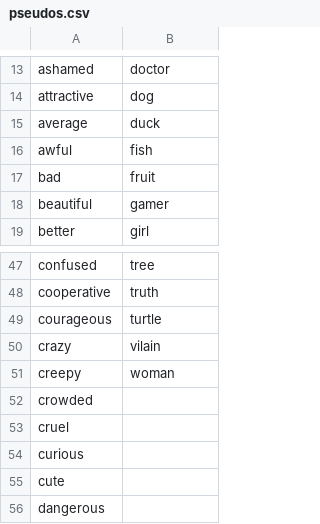
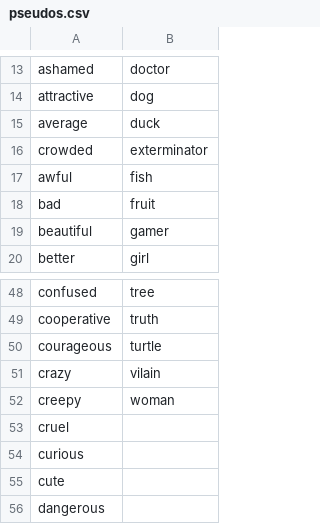
Before and after one commit to Questiero/FinstereFlure, a CSV file: FinstereFlure/pseudos.csv, drawn as a sheet; only a part is shown, gaps mark what is left out.

```diff
--- a/FinstereFlure/pseudos.csv
+++ b/FinstereFlure/pseudos.csv
@@ -15,2 +15,3 @@ attractive;dog
 average;duck
+crowded;exterminator
 awful;fish
@@ -51,3 +52,2 @@ crazy;vilain
 creepy;woman
-crowded;
 cruel;
```
Also changed, not shown: 5 other files.
